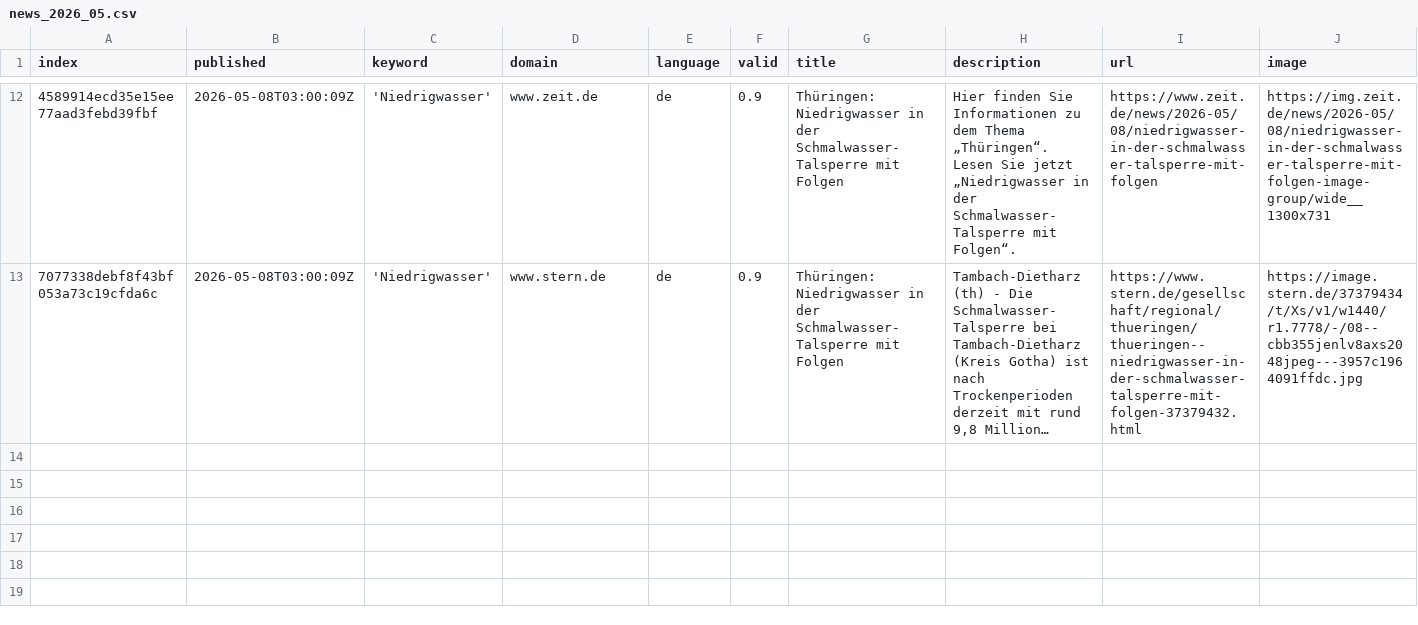
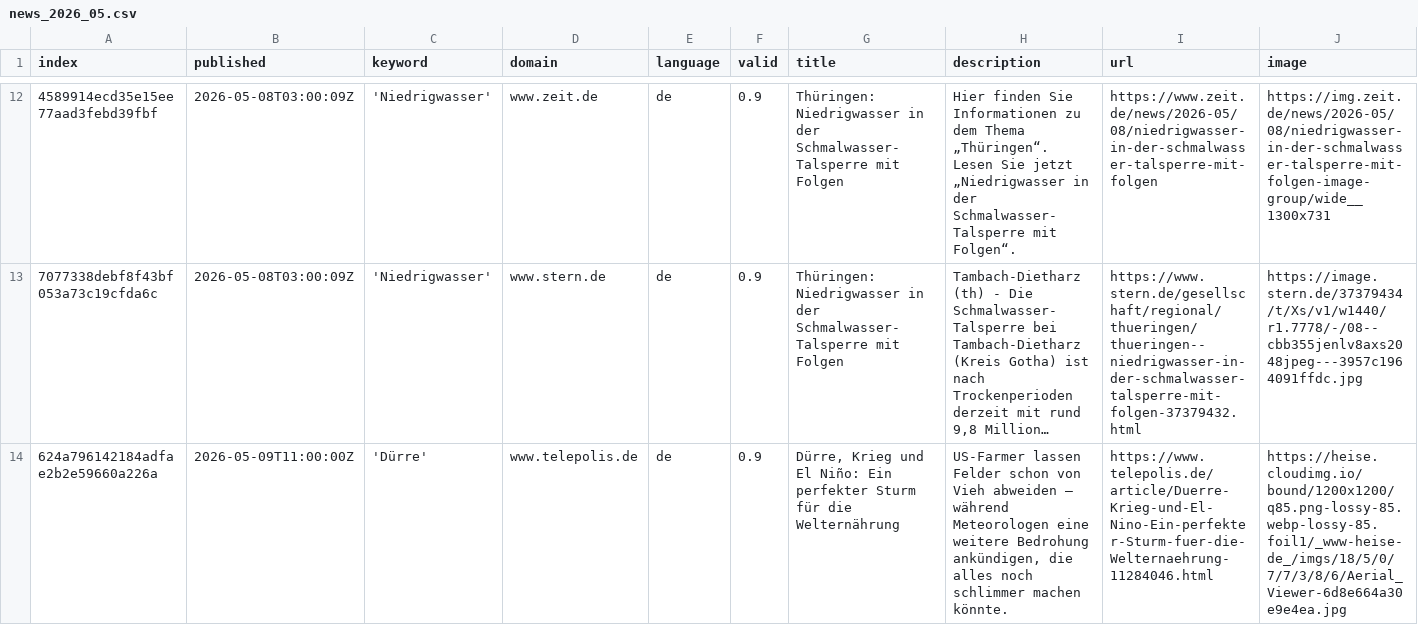
Before and after one commit to sonjanews/DroughtIsComing, a CSV file: csv/news_2026_05.csv, drawn as a sheet; only a part is shown, gaps mark what is left out; long unchanged cells end in …; rows hold the shown columns only; the diff names each change by its address in the sheet, - before the commit and + after, or states it on an @@ line.

```diff
--- a/csv/news_2026_05.csv
+++ b/csv/news_2026_05.csv
+row 14: 624a796142184adfae2b2e59660a226a | 2026-05-09T11:00:00Z | 'Dürre' | www.telepolis.de | de | 0.9 | Dürre, Krieg und El Niño: Ein perfekter Sturm für die Welternährung | US-Farmer lassen Felder schon von Vieh abweiden – während Meteorologen eine weitere Bedrohung ankündigen, die alles noch schlimmer machen könnte. | https://www.telepolis.de/article/Duerre-Krieg-und-El-Nino-Ein-perfekter-Sturm-fuer-die-Welternaehrung-11284046.html | https://heise.cloudimg.io/bound/1200x1200/q85.png-lossy-85.webp-lossy-85.foil1/_www-heise-de_/imgs/18/5/0/7/7/3/8/6/Aerial_Viewer-6d8e664a30e9e4ea.jpg
```
Also changed, not shown: keywords.csv.
